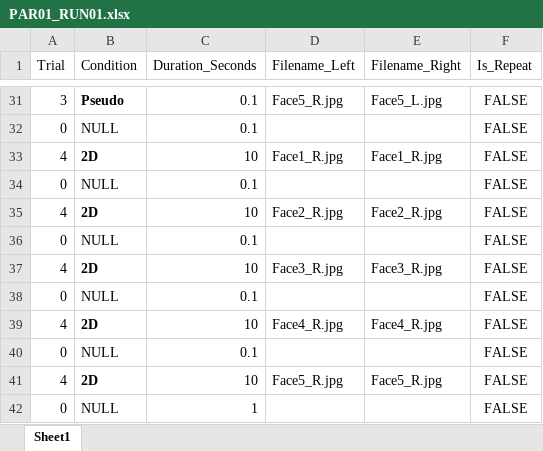
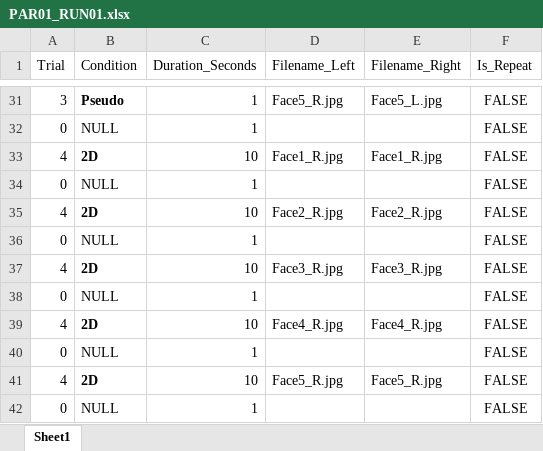
Before and after one commit to CulhamLab/fMRI_3DFaces_MD_2021, an Excel workbook: Experiment/Orders_PILOT/PAR01_RUN01.xlsx, sheet Sheet1, drawn as a sheet; only a part is shown, gaps mark what is left out; values as stored, in another font and other column widths than the file's, no borders; the diff covers the shown part only; the diff names each change by its address in the sheet, - before the commit and + after, or states it on an @@ line.

```diff
--- a/Experiment/Orders_PILOT/PAR01_RUN01.xlsx (sheet Sheet1)
+++ b/Experiment/Orders_PILOT/PAR01_RUN01.xlsx (sheet Sheet1)
-C31:C32 (Duration_Seconds): 0.1
+C31:C32 (Duration_Seconds): 1
-C34 (Duration_Seconds): 0.1
+C34 (Duration_Seconds): 1
-C36 (Duration_Seconds): 0.1
+C36 (Duration_Seconds): 1
-C38 (Duration_Seconds): 0.1
+C38 (Duration_Seconds): 1
-C40 (Duration_Seconds): 0.1
+C40 (Duration_Seconds): 1
```
Also changed, not shown: 23 edited cells elsewhere in this sheet.
